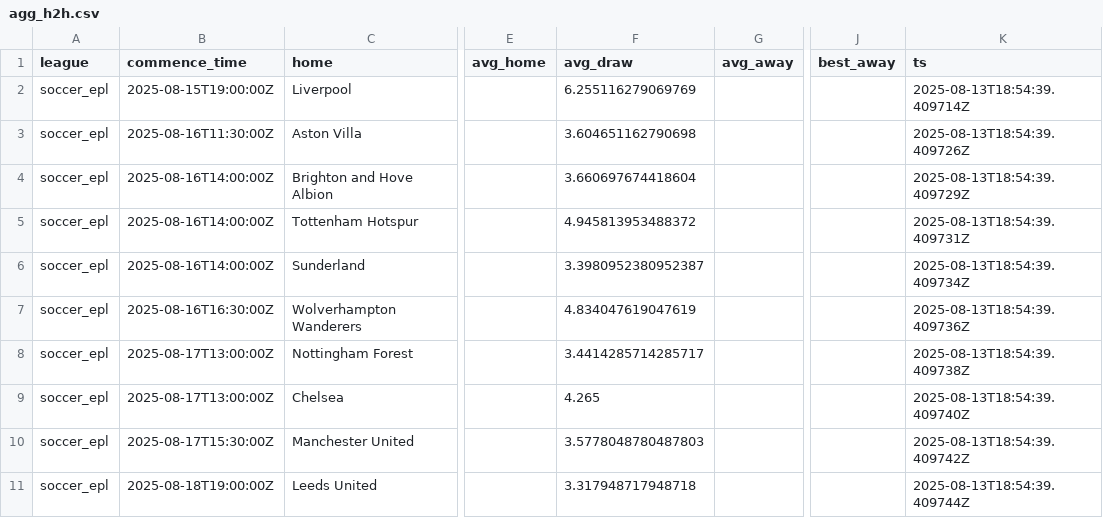
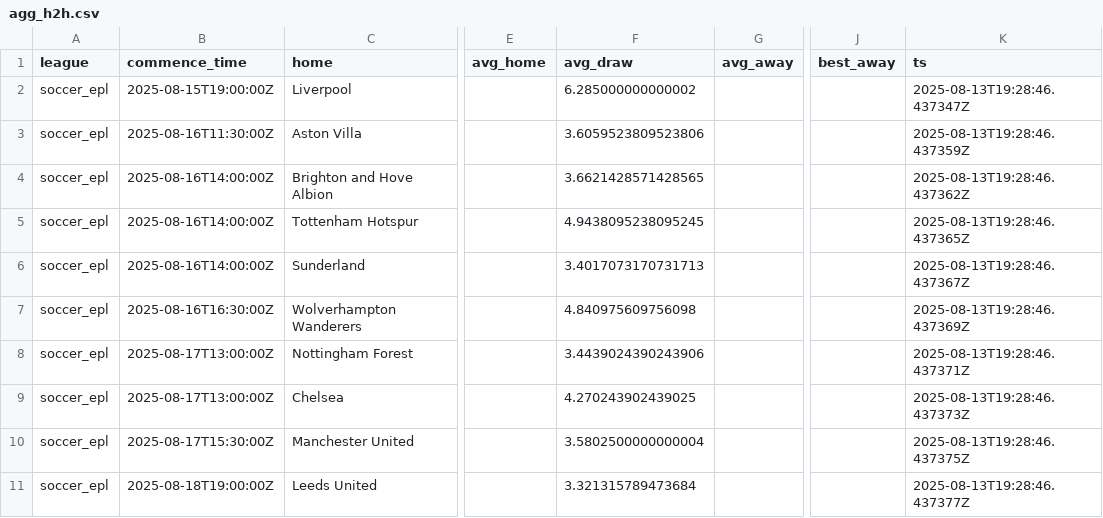
Before and after one commit to victormso-create/ev-football-agents, a CSV file: data/agg_h2h.csv, drawn as a sheet; only a part is shown, gaps mark what is left out; the diff names each change by its address in the sheet, - before the commit and + after, or states it on an @@ line.

```diff
--- a/data/agg_h2h.csv
+++ b/data/agg_h2h.csv
-F2 (avg_draw): 6.255116279069769
+F2 (avg_draw): 6.285000000000002
-K2 (ts): 2025-08-13T18:54:39.409714Z
+K2 (ts): 2025-08-13T19:28:46.437347Z
-F3 (avg_draw): 3.604651162790698
+F3 (avg_draw): 3.6059523809523806
-K3 (ts): 2025-08-13T18:54:39.409726Z
+K3 (ts): 2025-08-13T19:28:46.437359Z
-F4 (avg_draw): 3.660697674418604
+F4 (avg_draw): 3.6621428571428565
-K4 (ts): 2025-08-13T18:54:39.409729Z
+K4 (ts): 2025-08-13T19:28:46.437362Z
-F5 (avg_draw): 4.945813953488372
+F5 (avg_draw): 4.9438095238095245
-K5 (ts): 2025-08-13T18:54:39.409731Z
+K5 (ts): 2025-08-13T19:28:46.437365Z
-F6 (avg_draw): 3.3980952380952387
+F6 (avg_draw): 3.4017073170731713
-K6 (ts): 2025-08-13T18:54:39.409734Z
+K6 (ts): 2025-08-13T19:28:46.437367Z
-F7 (avg_draw): 4.834047619047619
+F7 (avg_draw): 4.840975609756098
-K7 (ts): 2025-08-13T18:54:39.409736Z
+K7 (ts): 2025-08-13T19:28:46.437369Z
-F8 (avg_draw): 3.4414285714285717
+F8 (avg_draw): 3.4439024390243906
-K8 (ts): 2025-08-13T18:54:39.409738Z
+K8 (ts): 2025-08-13T19:28:46.437371Z
-F9 (avg_draw): 4.265
+F9 (avg_draw): 4.270243902439025
-K9 (ts): 2025-08-13T18:54:39.409740Z
+K9 (ts): 2025-08-13T19:28:46.437373Z
-F10 (avg_draw): 3.5778048780487803
+F10 (avg_draw): 3.5802500000000004
-K10 (ts): 2025-08-13T18:54:39.409742Z
+K10 (ts): 2025-08-13T19:28:46.437375Z
-F11 (avg_draw): 3.317948717948718
+F11 (avg_draw): 3.321315789473684
-K11 (ts): 2025-08-13T18:54:39.409744Z
+K11 (ts): 2025-08-13T19:28:46.437377Z
```
Also changed, not shown: data/export_for_excel.csv, data/odds_raw.csv.
